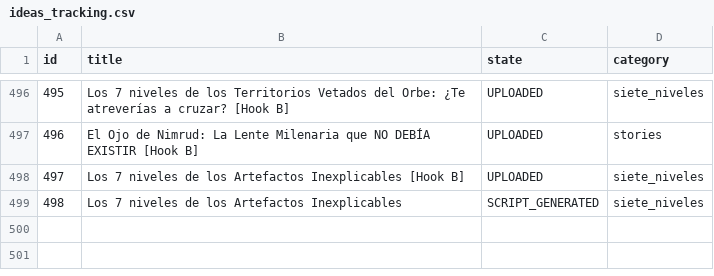
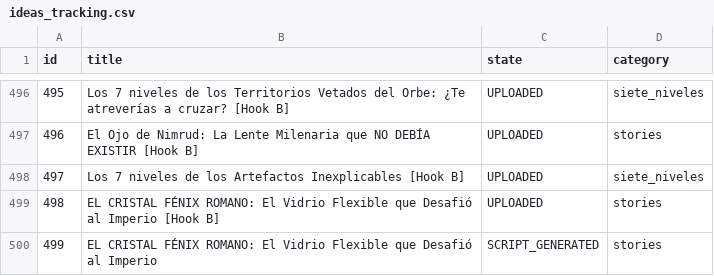
Before and after one commit to danielbenavides2001-blip/AI-Content-Automation-Engine, a CSV file: flows/image_content_generator/out_short/ideas_tracking.csv, drawn as a sheet; only a part is shown, gaps mark what is left out; removed rows and columns are numbered as before the commit, all else as after; the diff names each change by its address in the sheet, - before the commit and + after, or states it on an @@ line.

```diff
--- a/flows/image_content_generator/out_short/ideas_tracking.csv
+++ b/flows/image_content_generator/out_short/ideas_tracking.csv
-row 499: 498 | Los 7 niveles de los Artefactos Inexplicables | SCRIPT_GENERATED | siete_niveles
+row 499: 498 | EL CRISTAL FÉNIX ROMANO: El Vidrio Flexible que Desafió al Imperio [Hook B] | UPLOADED | stories
+row 500: 499 | EL CRISTAL FÉNIX ROMANO: El Vidrio Flexible que Desafió al Imperio | SCRIPT_GENERATED | stories
```
Also changed, not shown: flows/image_content_generator/out_short/automated_posts_history.csv.
